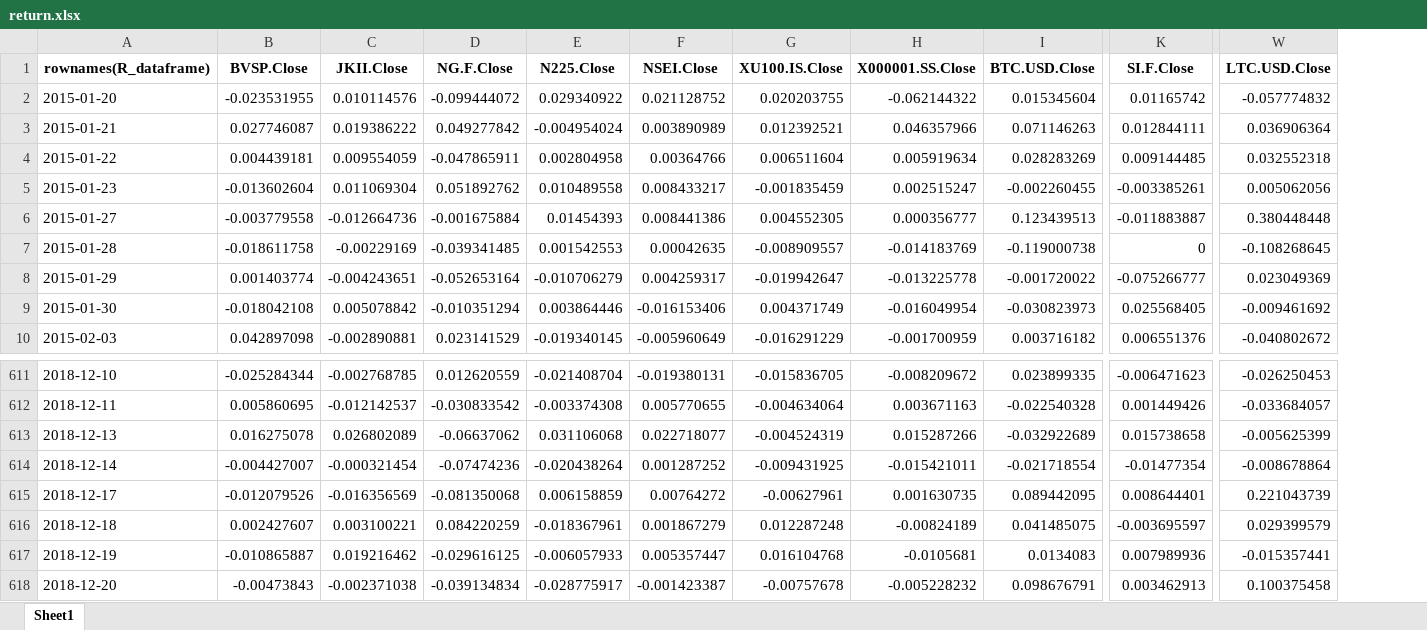
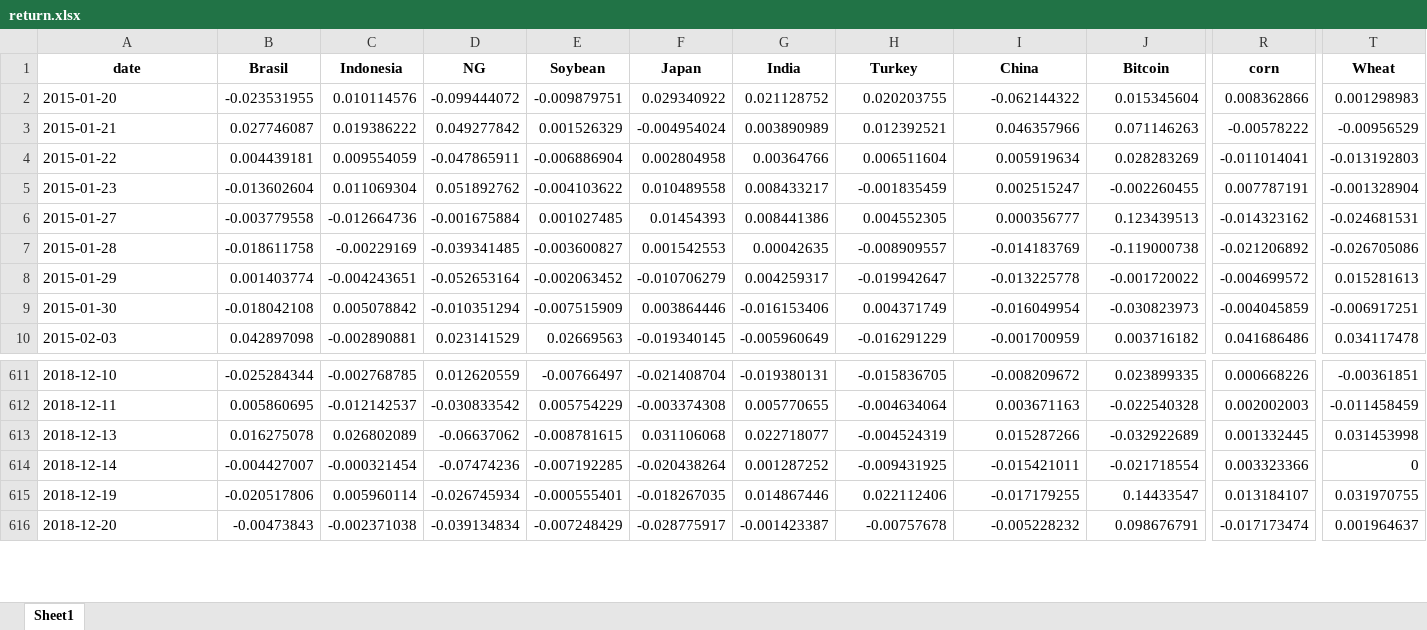
Before and after one commit to Foha2001/ukrainn-war, an Excel workbook: return.xlsx, sheet Sheet1, drawn as a sheet; only a part is shown, gaps mark what is left out; values as stored, in another font and other column widths than the file's, no borders; removed rows and columns are numbered as before the commit, all else as after; rows hold the shown columns only; the diff covers the shown part only; the diff names each change by its address in the sheet, - before the commit and + after, or states it on an @@ line.

```diff
--- a/return.xlsx (sheet Sheet1)
+++ b/return.xlsx (sheet Sheet1)
+column E, rows 2-10: -0.009879751 | 0.001526329 | -0.006886904 | -0.004103622 | 0.001027485 | -0.003600827 | -0.002063452 | -0.007515909 | 0.02669563; rows 611-616: -0.00766497 | 0.005754229 | -0.008781615 | -0.007192285 | -0.000555401 | -0.007248429
-column K, rows 2-10: 0.01165742 | 0.012844111 | 0.009144485 | -0.003385261 | -0.011883887 | 0 | -0.075266777 | 0.025568405 | 0.006551376; rows 611-614: -0.006471623 | 0.001449426 | 0.015738658 | -0.01477354; rows 617-618: 0.007989936 | 0.003462913
+column R, rows 2-10: 0.008362866 | -0.00578222 | -0.011014041 | 0.007787191 | -0.014323162 | -0.021206892 | -0.004699572 | -0.004045859 | 0.041686486; rows 611-616: 0.000668226 | 0.002002003 | 0.001332445 | 0.003323366 | 0.013184107 | -0.017173474
+column T, rows 2-10: 0.001298983 | -0.00956529 | -0.013192803 | -0.001328904 | -0.024681531 | -0.026705086 | 0.015281613 | -0.006917251 | 0.034117478; rows 611-616: -0.00361851 | -0.011458459 | 0.031453998 | 0 | 0.031970755 | 0.001964637
-column W, rows 2-10: -0.057774832 | 0.036906364 | 0.032552318 | 0.005062056 | 0.380448448 | -0.108268645 | 0.023049369 | -0.009461692 | -0.040802672; rows 611-614: -0.026250453 | -0.033684057 | -0.005625399 | -0.008678864; rows 617-618: -0.015357441 | 0.100375458
-row 1: rownames(R_dataframe) | BVSP.Close | JKII.Close | NG.F.Close | N225.Close | NSEI.Close | XU100.IS.Close | X000001.SS.Close | BTC.USD.Close | SI.F.Close | LTC.USD.Close
+row 1: date | Brasil | Indonesia | NG | Soybean | Japan | India | Turkey | China | Bitcoin | corn | Wheat
-row 615: 2018-12-17 | -0.012079526 | -0.016356569 | -0.081350068 | 0.006158859 | 0.00764272 | -0.00627961 | 0.001630735 | 0.089442095 | 0.008644401 | 0.221043739
-row 616: 2018-12-18 | 0.002427607 | 0.003100221 | 0.084220259 | -0.018367961 | 0.001867279 | 0.012287248 | -0.00824189 | 0.041485075 | -0.003695597 | 0.029399579
-B615: -0.010865887
+B615: -0.020517806
-C615: 0.019216462
+C615: 0.005960114
-D615: -0.029616125
+D615: -0.026745934
-F615: -0.006057933
+F615: -0.018267035
-G615: 0.005357447
+G615: 0.014867446
-H615: 0.016104768
+H615: 0.022112406
-I615: -0.0105681
+I615: -0.017179255
-J615: 0.0134083
+J615: 0.14433547
```
Also changed, not shown: 13 edited cells elsewhere in this sheet, descstatistics.xlsx, 5 other files.
